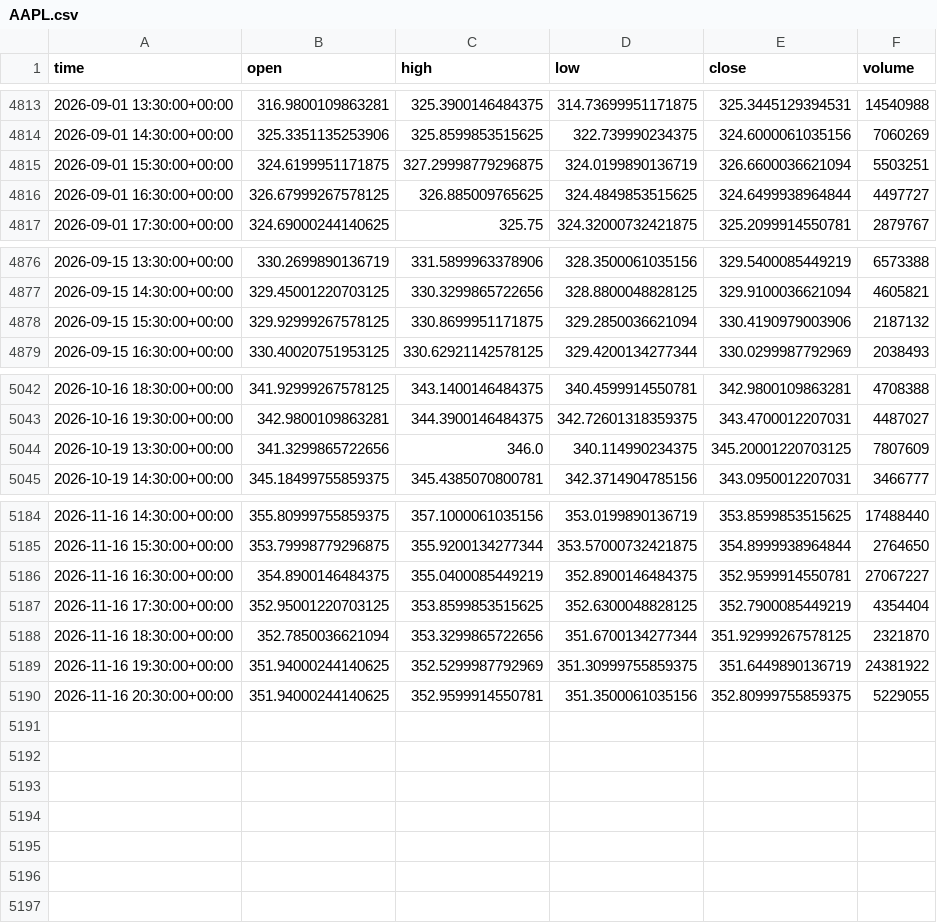
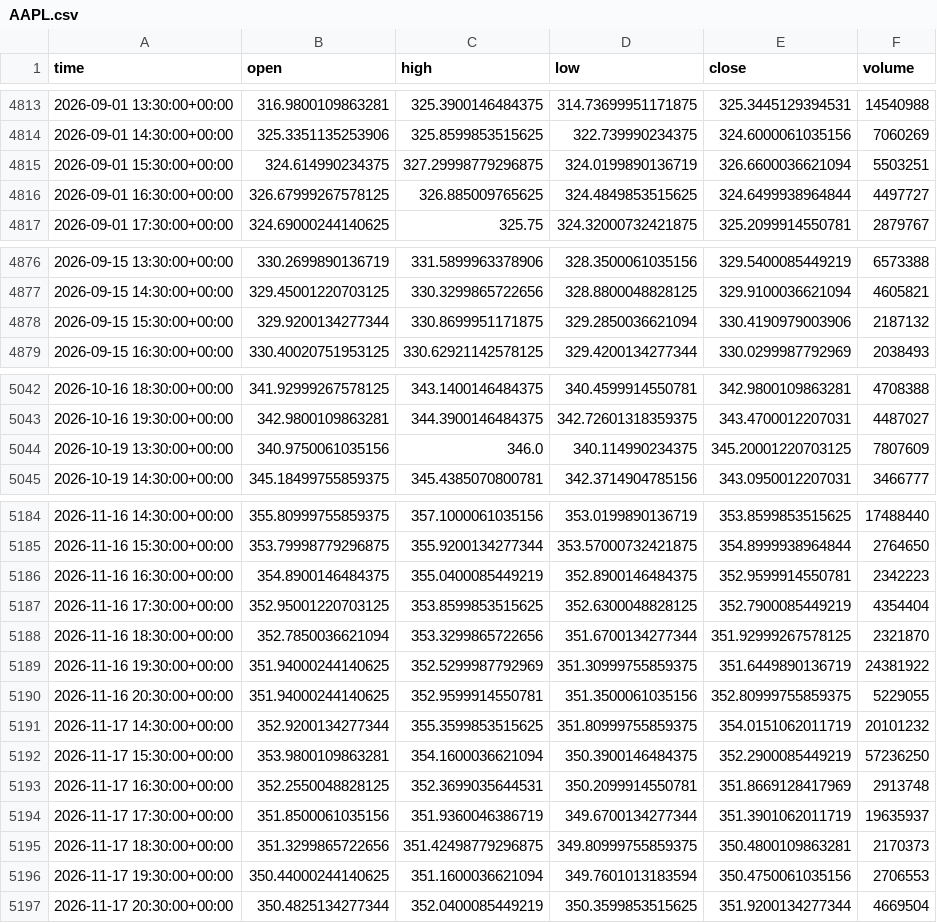
Before and after one commit to jaysantmyer-spec/ai-trader, a CSV file: data/bars/AAPL.csv, drawn as a sheet; only a part is shown, gaps mark what is left out; the diff covers the shown part only.

```diff
--- a/data/bars/AAPL.csv
+++ b/data/bars/AAPL.csv
@@ -4814,3 +4814,3 @@ time,open,high,low,close,volume
 2026-09-01 14:30:00+00:00,325.3351135253906,325.8599853515625,322.739990234375,324.6000061035156,7060269
-2026-09-01 15:30:00+00:00,324.6199951171875,327.29998779296875,324.0199890136719,326.6600036621094,5503251
+2026-09-01 15:30:00+00:00,324.614990234375,327.29998779296875,324.0199890136719,326.6600036621094,5503251
 2026-09-01 16:30:00+00:00,326.67999267578125,326.885009765625,324.4849853515625,324.6499938964844,4497727
@@ -4877,3 +4877,3 @@ time,open,high,low,close,volume
 2026-09-15 14:30:00+00:00,329.45001220703125,330.3299865722656,328.8800048828125,329.9100036621094,4605821
-2026-09-15 15:30:00+00:00,329.92999267578125,330.8699951171875,329.2850036621094,330.4190979003906,2187132
+2026-09-15 15:30:00+00:00,329.9200134277344,330.8699951171875,329.2850036621094,330.4190979003906,2187132
 2026-09-15 16:30:00+00:00,330.40020751953125,330.62921142578125,329.4200134277344,330.0299987792969,2038493
@@ -5043,3 +5043,3 @@ time,open,high,low,close,volume
 2026-10-16 19:30:00+00:00,342.9800109863281,344.3900146484375,342.72601318359375,343.4700012207031,4487027
-2026-10-19 13:30:00+00:00,341.3299865722656,346.0,340.114990234375,345.20001220703125,7807609
+2026-10-19 13:30:00+00:00,340.9750061035156,346.0,340.114990234375,345.20001220703125,7807609
 2026-10-19 14:30:00+00:00,345.18499755859375,345.4385070800781,342.3714904785156,343.0950012207031,3466777
@@ -5185,3 +5185,3 @@ time,open,high,low,close,volume
 2026-11-16 15:30:00+00:00,353.79998779296875,355.9200134277344,353.57000732421875,354.8999938964844,2764650
-2026-11-16 16:30:00+00:00,354.8900146484375,355.0400085449219,352.8900146484375,352.9599914550781,27067227
+2026-11-16 16:30:00+00:00,354.8900146484375,355.0400085449219,352.8900146484375,352.9599914550781,2342223
 2026-11-16 17:30:00+00:00,352.95001220703125,353.8599853515625,352.6300048828125,352.7900085449219,4354404
@@ -5190 +5190,8 @@ time,open,high,low,close,volume
 2026-11-16 20:30:00+00:00,351.94000244140625,352.9599914550781,351.3500061035156,352.80999755859375,5229055
+2026-11-17 14:30:00+00:00,352.9200134277344,355.3599853515625,351.80999755859375,354.0151062011719,20101232
+2026-11-17 15:30:00+00:00,353.9800109863281,354.1600036621094,350.3900146484375,352.2900085449219,57236250
+2026-11-17 16:30:00+00:00,352.2550048828125,352.3699035644531,350.2099914550781,351.8669128417969,2913748
+2026-11-17 17:30:00+00:00,351.8500061035156,351.9360046386719,349.6700134277344,351.3901062011719,19635937
+2026-11-17 18:30:00+00:00,351.3299865722656,351.42498779296875,349.80999755859375,350.4800109863281,2170373
+2026-11-17 19:30:00+00:00,350.44000244140625,351.1600036621094,349.7601013183594,350.4750061035156,2706553
+2026-11-17 20:30:00+00:00,350.4825134277344,352.0400085449219,350.3599853515625,351.9200134277344,4669504
```
Also changed, not shown: 1 edited cell elsewhere in this file, data/bars/AMD.csv, data/bars/IWM.csv, 15 other files.
